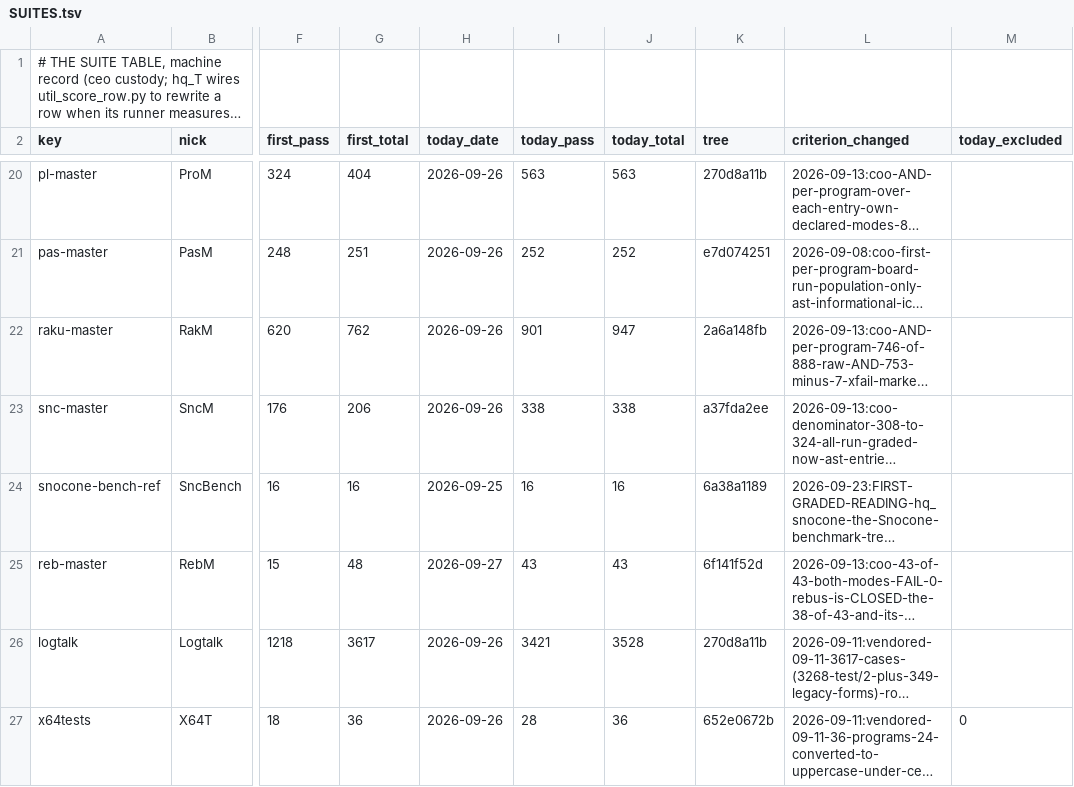
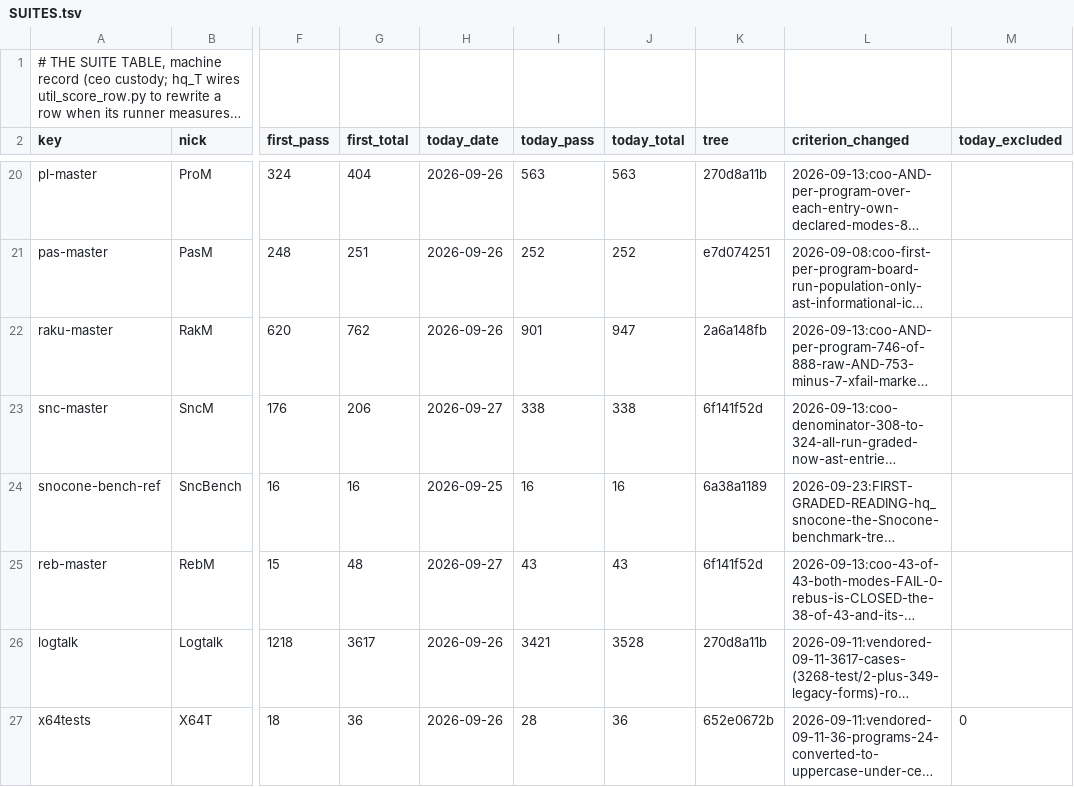
Before and after one commit to snobol4ever/.github, a TSV file: SUITES.tsv, drawn as a sheet; only a part is shown, gaps mark what is left out; long unchanged cells end in …; the diff names each change by its address in the sheet, - before the commit and + after, or states it on an @@ line.

Commit message:
SncM 338/338 m3 and m4 on SCRIP 6f141f52d (hq_snocone's per-landing pass over the cfo's 6760234e8, the nested-match outer subject on the match box's own frame; the snocone floor 10/10 both modes) and Lon's answer to Q-RAKU-TREES in the GOAL-SNOCONE-100 cursor: parser_raku.sc gains tree building by mechanical conversion of Rakudo's grammar only after hq_raku's hand-written parser stabilizes; board line archived

```diff
--- a/SUITES.tsv
+++ b/SUITES.tsv
-H23 (today_date): 2026-09-26
+H23 (today_date): 2026-09-27
-K23 (tree): a37fda2ee
+K23 (tree): 6f141f52d
```
Also changed, not shown: 3 other files.
